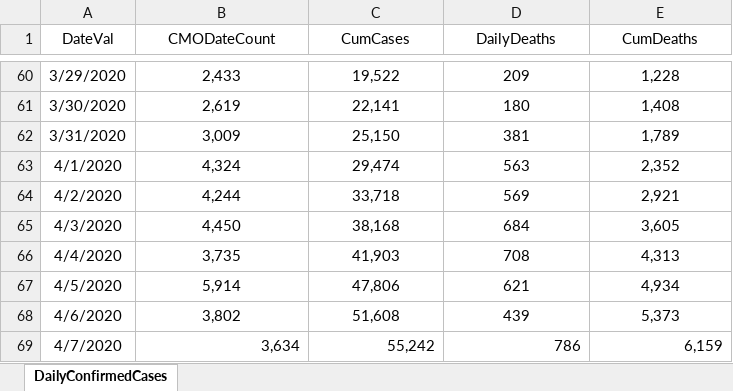
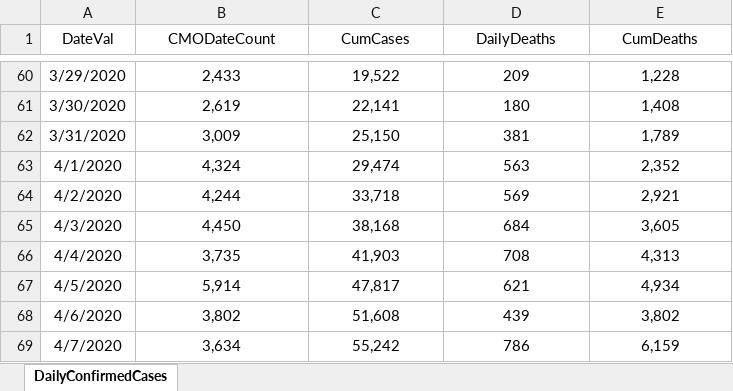
Before and after one commit to erwinfs/covid19-curves, an Excel workbook: data/DailyConfirmedCases.xlsx, sheet DailyConfirmedCases, drawn as a sheet; only a part is shown, gaps mark what is left out; values as stored, in another font and other column widths than the file's, no borders; the diff names each change by its address in the sheet, - before the commit and + after, or states it on an @@ line.

Commit message:
Daily run

```diff
--- a/data/DailyConfirmedCases.xlsx (sheet DailyConfirmedCases)
+++ b/data/DailyConfirmedCases.xlsx (sheet DailyConfirmedCases)
-C67 (CumCases): 47,806
+C67 (CumCases): 47,817
-E68 (CumDeaths): 5,373
+E68 (CumDeaths): 3,802
-B69:E69 alignment: right
+B69:E69 alignment: center
```
Also changed, not shown: 3 other files.
